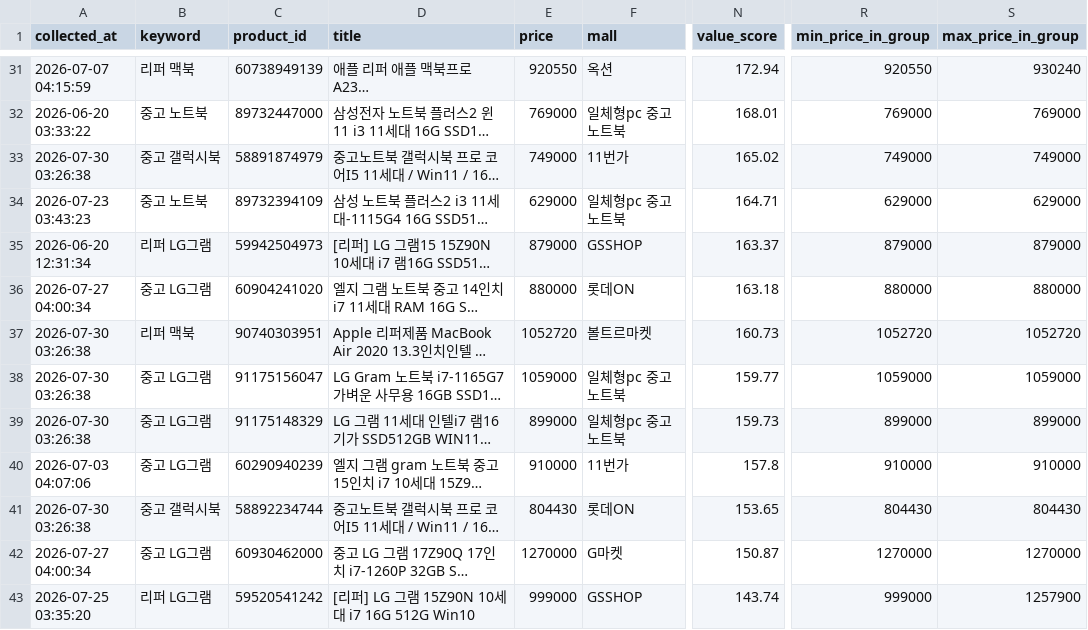
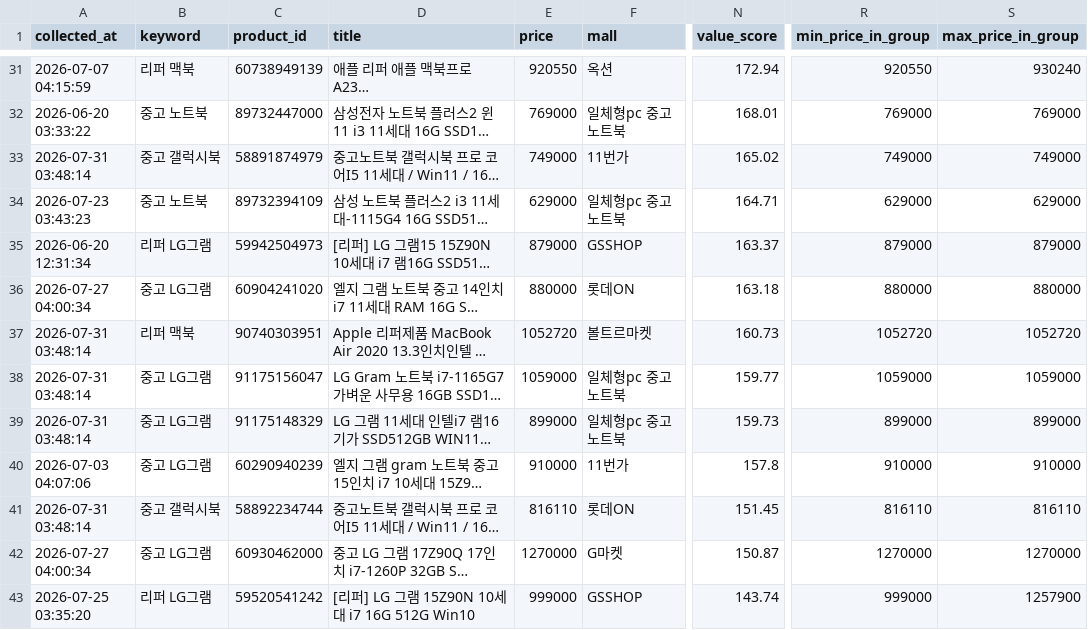
Before and after one commit to yunhappa/refurb-laptop-tracker, a CSV file: best_by_model.csv, drawn as a sheet; only a part is shown, gaps mark what is left out; long unchanged cells end in …; the diff covers the shown part only; the diff names each change by its address in the sheet, - before the commit and + after, or states it on an @@ line.

```diff
--- a/best_by_model.csv
+++ b/best_by_model.csv
-A33 (collected_at): 2026-07-30 03:26:38
+A33 (collected_at): 2026-07-31 03:48:14
-A37:A39 (collected_at): 2026-07-30 03:26:38
+A37:A39 (collected_at): 2026-07-31 03:48:14
-A41 (collected_at): 2026-07-30 03:26:38
+A41 (collected_at): 2026-07-31 03:48:14
-E41 (price): 804430
+E41 (price): 816110
-N41 (value_score): 153.65
+N41 (value_score): 151.45
-R41 (min_price_in_group): 804430
+R41 (min_price_in_group): 816110
-S41 (max_price_in_group): 804430
+S41 (max_price_in_group): 816110
```
Also changed, not shown: 2 added rows, 2 removed rows and 18 edited cells elsewhere in this file, buy_timing_result.csv, candidate_products.csv, 3 other files.
